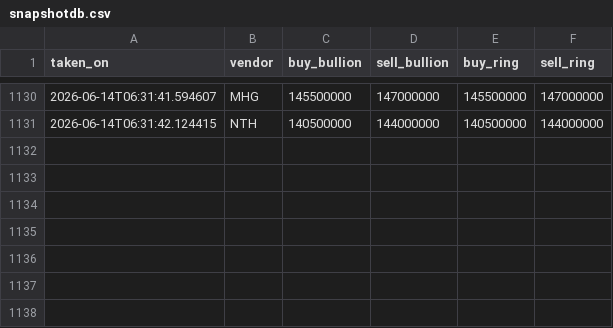
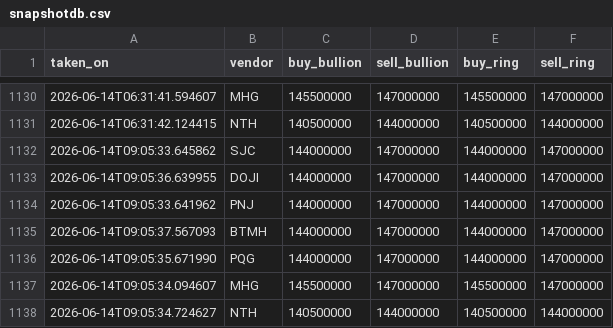
Before and after one commit to SpikeVN/golddb, a CSV file: data/snapshotdb.csv, drawn as a sheet; only a part is shown, gaps mark what is left out.

```diff
--- a/data/snapshotdb.csv
+++ b/data/snapshotdb.csv
@@ -1131 +1131,8 @@ taken_on,vendor,buy_bullion,sell_bullion,buy_ring,sell_ring
 2026-06-14T06:31:42.124415,NTH,140500000,144000000,140500000,144000000
+2026-06-14T09:05:33.645862,SJC,144000000,147000000,144000000,147000000
+2026-06-14T09:05:36.639955,DOJI,144000000,147000000,144000000,147000000
+2026-06-14T09:05:33.641962,PNJ,144000000,147000000,144000000,147000000
+2026-06-14T09:05:37.567093,BTMH,144000000,147000000,144000000,147000000
+2026-06-14T09:05:35.671990,PQG,144000000,147000000,144000000,147000000
+2026-06-14T09:05:34.094607,MHG,145500000,147000000,145500000,147000000
+2026-06-14T09:05:34.724627,NTH,140500000,144000000,140500000,144000000
```
Also changed, not shown: 1 other file.
